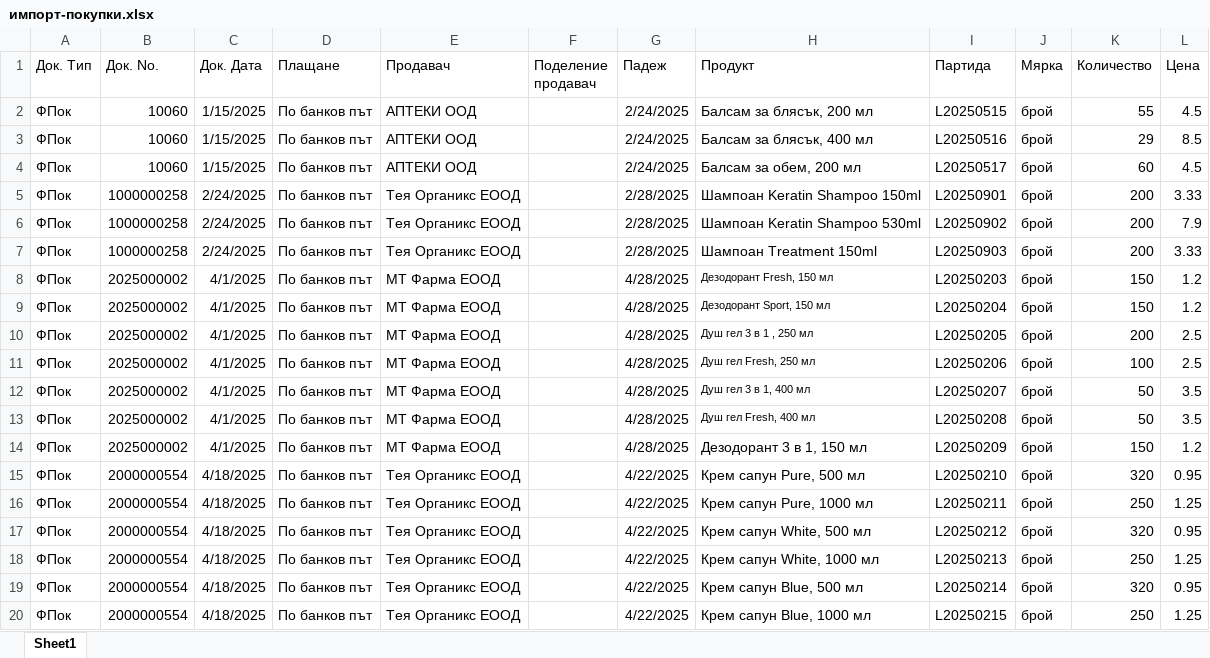
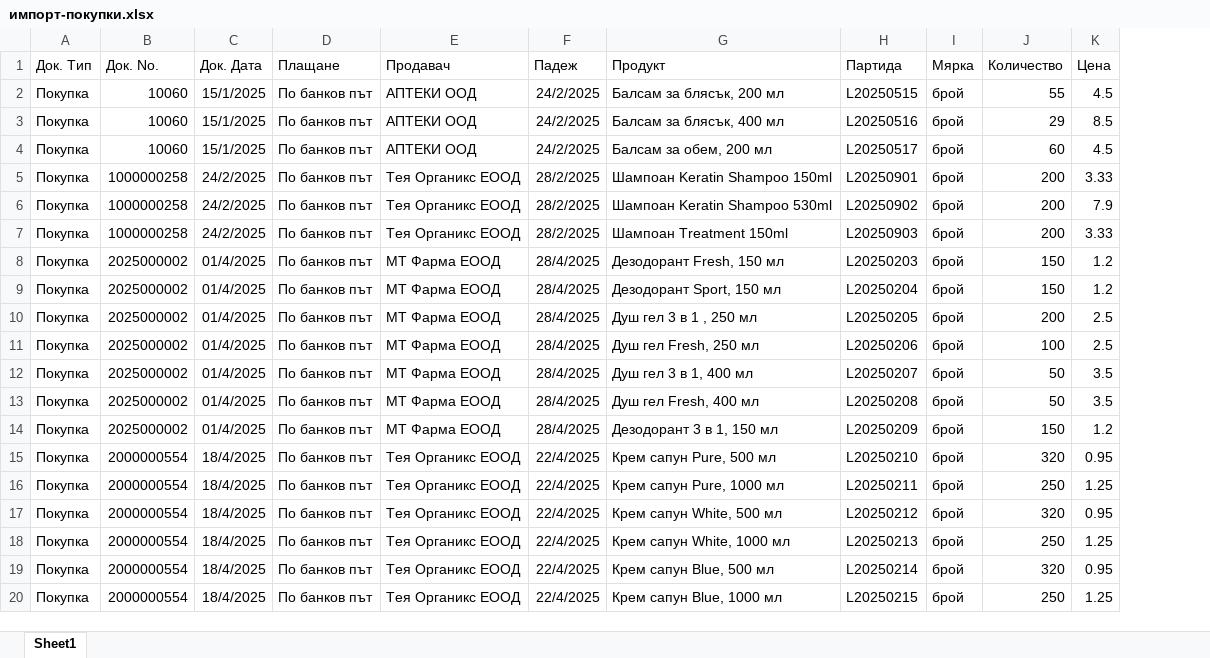
Before and after one commit to Unicontsoft/unicontsoft.github.io, an Excel workbook: импорт-покупки.xlsx, sheet Sheet1, drawn as a sheet; values as stored, in another font and other column widths than the file's, no borders; removed rows and columns are numbered as before the commit, all else as after; the diff names each change by its address in the sheet, - before the commit and + after, or states it on an @@ line.

```diff
--- a/импорт-покупки.xlsx (sheet Sheet1)
+++ b/импорт-покупки.xlsx (sheet Sheet1)
-column F (Поделение продавач), empty
-A2:A20 (Док. Тип): ФПок
+A2:A20 (Док. Тип): Покупка
-C2:C4 (Док. Дата): 1/15/2025
+C2:C4 (Док. Дата): 15/1/2025
-F2:F4 (Падеж): 2/24/2025
+F2:F4 (Падеж): 24/2/2025
-C5:C7 (Док. Дата): 2/24/2025
+C5:C7 (Док. Дата): 24/2/2025
-F5:F7 (Падеж): 2/28/2025
+F5:F7 (Падеж): 28/2/2025
-C8:C14 (Док. Дата): 4/1/2025
+C8:C14 (Док. Дата): 01/4/2025
-F8:F14 (Падеж): 4/28/2025
+F8:F14 (Падеж): 28/4/2025
@@ G8:G13 text size: larger @@
-C15:C20 (Док. Дата): 4/18/2025
+C15:C20 (Док. Дата): 18/4/2025
-F15:F20 (Падеж): 4/22/2025
+F15:F20 (Падеж): 22/4/2025
```
Also changed, not shown: 6 other files.
